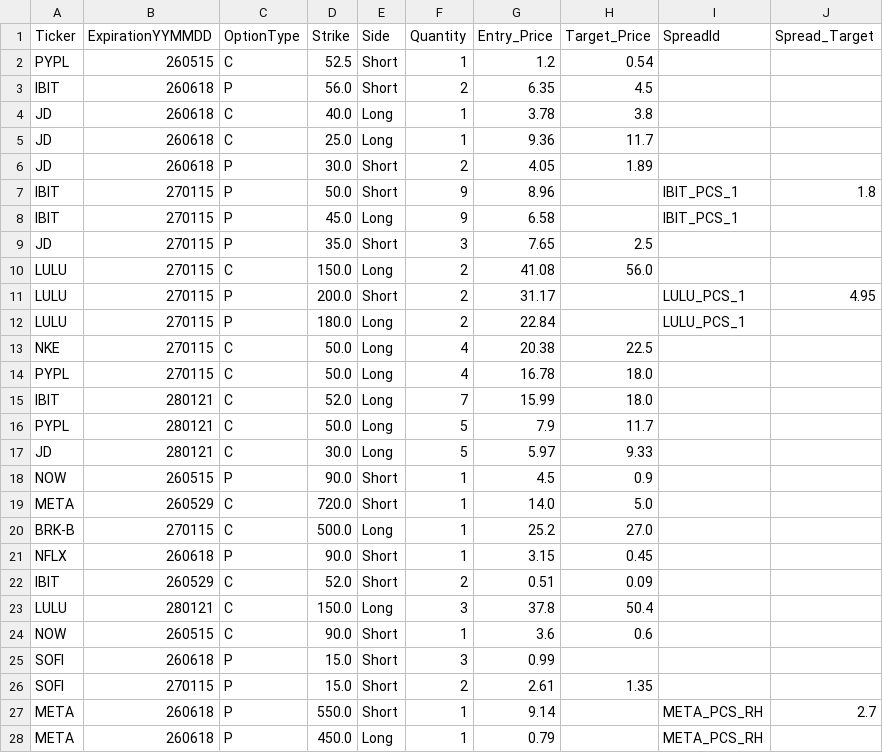
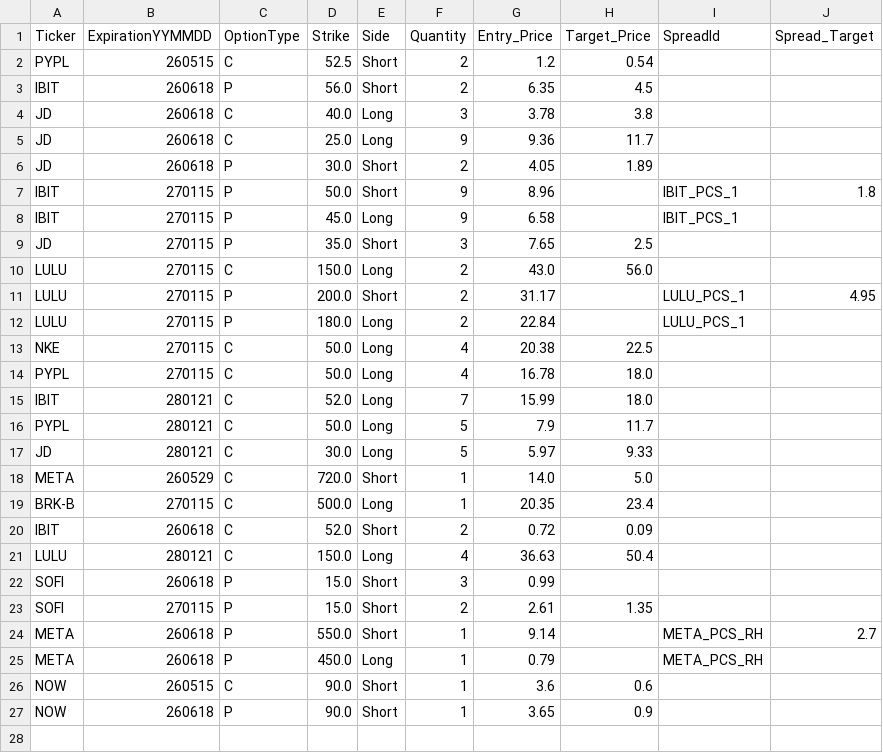
Before and after one commit to MananWadhwa/OptionsDashboard, a CSV file: positions/positions_RH.csv, drawn as a sheet.

```diff
--- a/positions/positions_RH.csv
+++ b/positions/positions_RH.csv
@@ -1,6 +1,6 @@
 Ticker,ExpirationYYMMDD,OptionType,Strike,Side,Quantity,Entry_Price,Target_Price,SpreadId,Spread_Target
-PYPL,260515,C,52.5,Short,1,1.2,0.54,,
+PYPL,260515,C,52.5,Short,2,1.2,0.54,,
 IBIT,260618,P,56.0,Short,2,6.35,4.5,,
-JD,260618,C,40.0,Long,1,3.78,3.8,,
-JD,260618,C,25.0,Long,1,9.36,11.7,,
+JD,260618,C,40.0,Long,3,3.78,3.8,,
+JD,260618,C,25.0,Long,9,9.36,11.7,,
 JD,260618,P,30.0,Short,2,4.05,1.89,,
@@ -9,3 +9,3 @@ IBIT,270115,P,45.0,Long,9,6.58,,IBIT_PCS_1,
 JD,270115,P,35.0,Short,3,7.65,2.5,,
-LULU,270115,C,150.0,Long,2,41.08,56.0,,
+LULU,270115,C,150.0,Long,2,43.0,56.0,,
 LULU,270115,P,200.0,Short,2,31.17,,LULU_PCS_1,4.95
@@ -17,9 +17,6 @@ PYPL,280121,C,50.0,Long,5,7.9,11.7,,
 JD,280121,C,30.0,Long,5,5.97,9.33,,
-NOW,260515,P,90.0,Short,1,4.5,0.9,,
 META,260529,C,720.0,Short,1,14.0,5.0,,
-BRK-B,270115,C,500.0,Long,1,25.2,27.0,,
-NFLX,260618,P,90.0,Short,1,3.15,0.45,,
-IBIT,260529,C,52.0,Short,2,0.51,0.09,,
-LULU,280121,C,150.0,Long,3,37.8,50.4,,
-NOW,260515,C,90.0,Short,1,3.6,0.6,,
+BRK-B,270115,C,500.0,Long,1,20.35,23.4,,
+IBIT,260618,C,52.0,Short,2,0.72,0.09,,
+LULU,280121,C,150.0,Long,4,36.63,50.4,,
 SOFI,260618,P,15.0,Short,3,0.99,,,
@@ -28 +25,3 @@ META,260618,P,550.0,Short,1,9.14,,META_PCS_RH,2.7
 META,260618,P,450.0,Long,1,0.79,,META_PCS_RH,
+NOW,260515,C,90.0,Short,1,3.6,0.6,,
+NOW,260618,P,90.0,Short,1,3.65,0.9,,
```
Also changed, not shown: positions/positions_FD.csv, positions/watchlist.csv, 4 other files.
